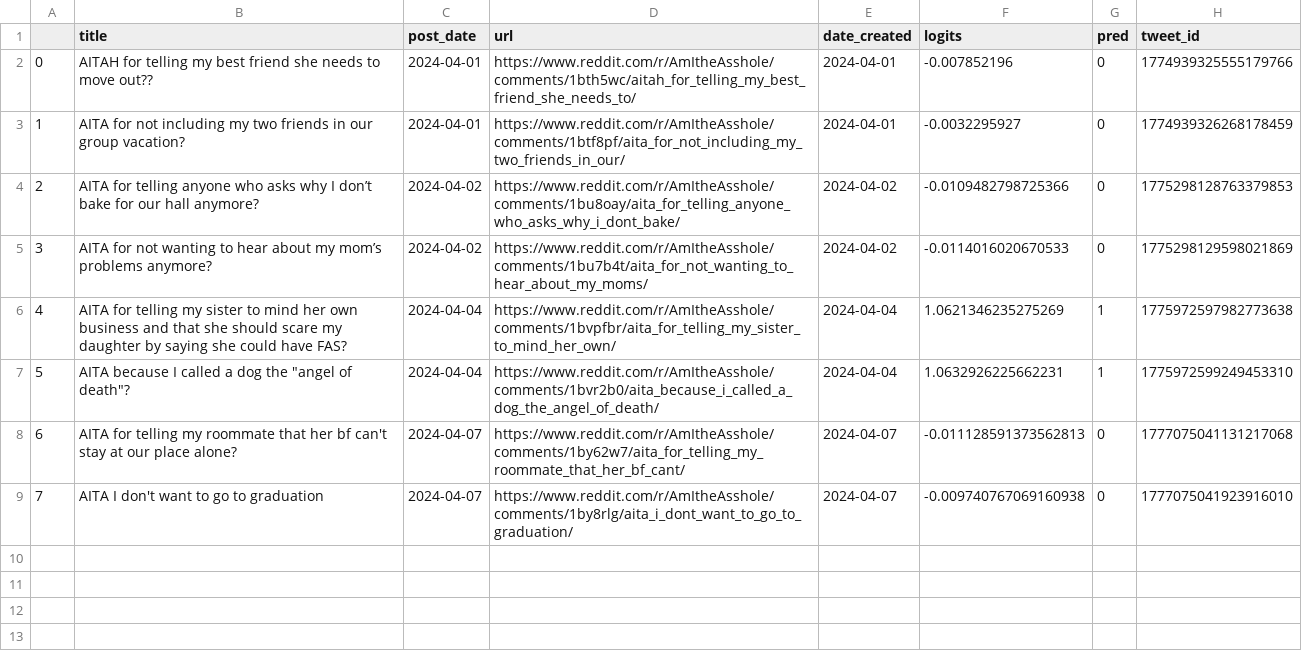
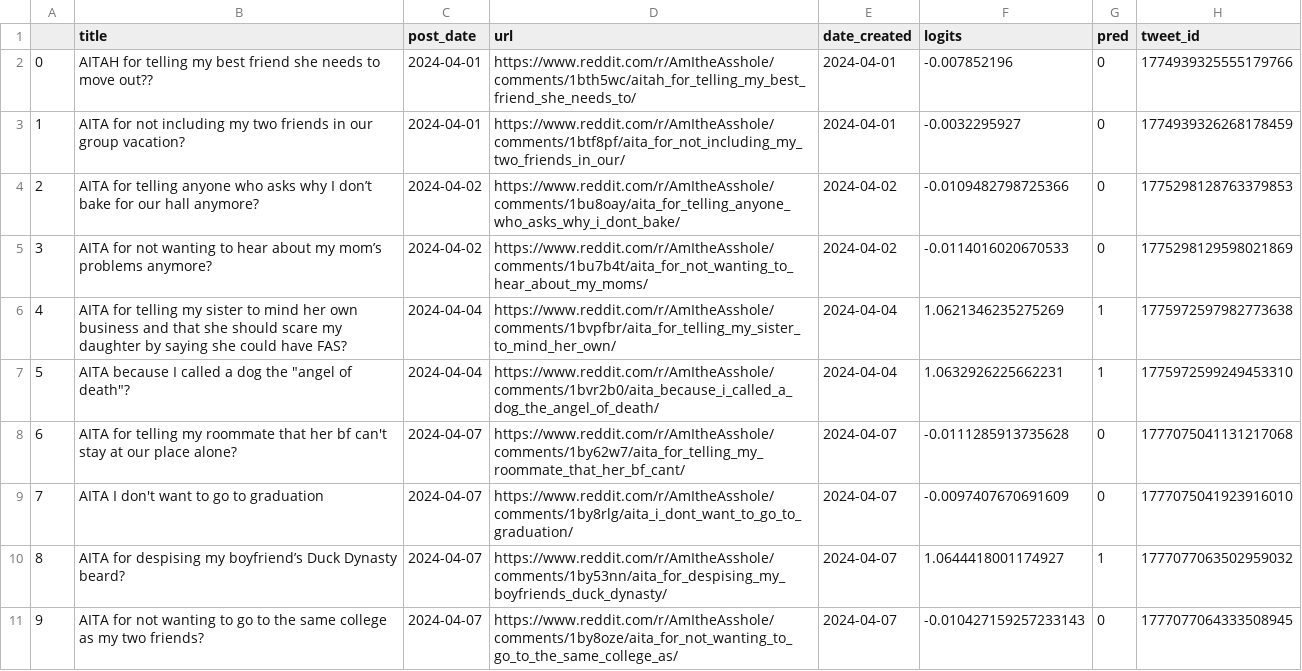
Before and after one commit to walkerped/aita_kaggle_app_tracking, a CSV file: app_tracking/prediction_sheets/unresolved_predictions.csv, drawn as a sheet.

Commit message:
kaggle update tracking sheets

```diff
--- a/app_tracking/prediction_sheets/unresolved_predictions.csv
+++ b/app_tracking/prediction_sheets/unresolved_predictions.csv
@@ -7,3 +7,5 @@
 5,"AITA because I called a dog the ""angel of death""?",2024-04-04,https://www.reddit.com/r/AmItheAsshole/comments/1bvr2b0/aita_because_i_called_a_dog_the_angel_of_death/,2024-04-04,1.0632926225662231,1,1775972599249453310
-6,AITA for telling my roommate that her bf can't stay at our place alone?,2024-04-07,https://www.reddit.com/r/AmItheAsshole/comments/1by62w7/aita_for_telling_my_roommate_that_her_bf_cant/,2024-04-07,-0.011128591373562813,0,1777075041131217068
-7,AITA I don't want to go to graduation,2024-04-07,https://www.reddit.com/r/AmItheAsshole/comments/1by8rlg/aita_i_dont_want_to_go_to_graduation/,2024-04-07,-0.009740767069160938,0,1777075041923916010
+6,AITA for telling my roommate that her bf can't stay at our place alone?,2024-04-07,https://www.reddit.com/r/AmItheAsshole/comments/1by62w7/aita_for_telling_my_roommate_that_her_bf_cant/,2024-04-07,-0.0111285913735628,0,1777075041131217068
+7,AITA I don't want to go to graduation,2024-04-07,https://www.reddit.com/r/AmItheAsshole/comments/1by8rlg/aita_i_dont_want_to_go_to_graduation/,2024-04-07,-0.0097407670691609,0,1777075041923916010
+8,AITA for despising my boyfriend’s Duck Dynasty beard?,2024-04-07,https://www.reddit.com/r/AmItheAsshole/comments/1by53nn/aita_for_despising_my_boyfriends_duck_dynasty/,2024-04-07,1.0644418001174927,1,1777077063502959032
+9,AITA for not wanting to go to the same college as my two friends?,2024-04-07,https://www.reddit.com/r/AmItheAsshole/comments/1by8oze/aita_for_not_wanting_to_go_to_the_same_college_as/,2024-04-07,-0.010427159257233143,0,1777077064333508945
```
